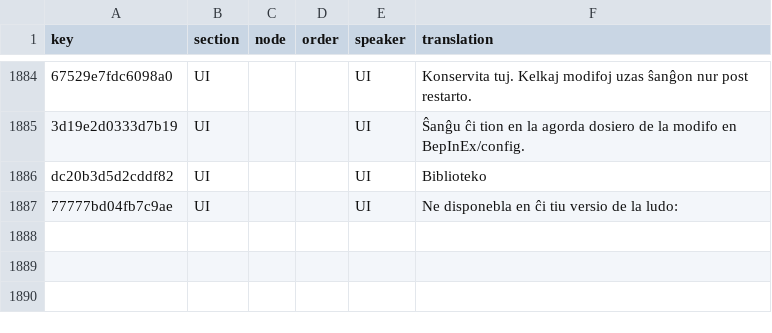
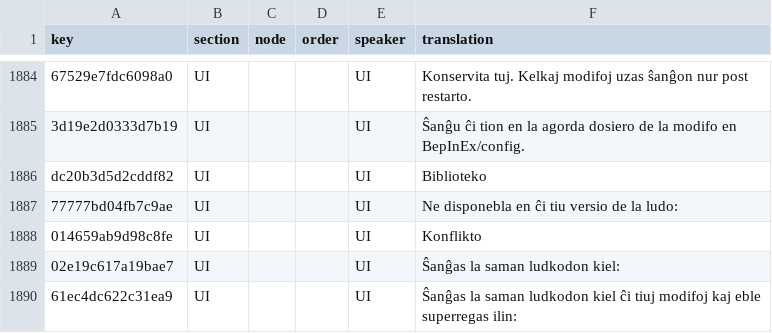
Before and after one commit to 223n/dragnwash-localization, a CSV file: Translations/eo/strings.csv, drawn as a sheet; only a part is shown, gaps mark what is left out; the diff names each change by its address in the sheet, - before the commit and + after, or states it on an @@ line.

```diff
--- a/Translations/eo/strings.csv
+++ b/Translations/eo/strings.csv
+row 1888: 014659ab9d98c8fe | UI |  |  | UI | Konflikto
+row 1889: 02e19c617a19bae7 | UI |  |  | UI | Ŝanĝas la saman ludkodon kiel:
+row 1890: 61ec4dc622c31ea9 | UI |  |  | UI | Ŝanĝas la saman ludkodon kiel ĉi tiuj modifoj kaj eble superregas ilin:
```
Also changed, not shown: Translations/es/strings.csv, Translations/he/strings.csv, 10 other files.
